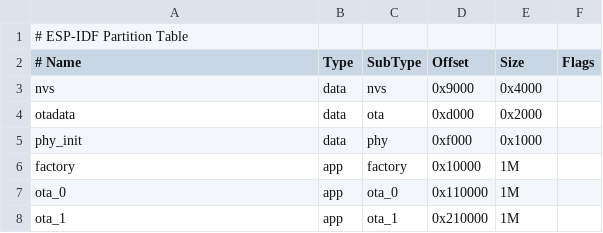
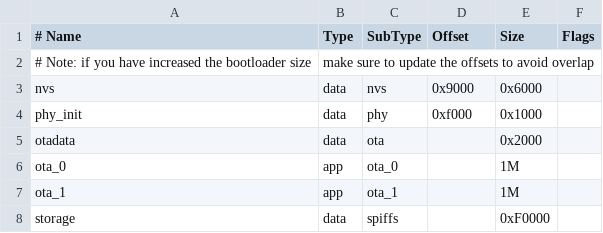
Before and after one commit to TrackliOrganization/esp-ghota-test, a CSV file: partitions.csv, drawn as a sheet.

Commit message:
fix: partition table

```diff
--- a/partitions.csv
+++ b/partitions.csv
@@ -1,8 +1,8 @@
-# ESP-IDF Partition Table
 # Name,   Type, SubType, Offset,  Size, Flags
-nvs,      data, nvs,     0x9000,  0x4000,
-otadata,  data, ota,     0xd000,  0x2000,
+# Note: if you have increased the bootloader size, make sure to update the offsets to avoid overlap
+nvs,      data, nvs,     0x9000,  0x6000,
 phy_init, data, phy,     0xf000,  0x1000,
-factory,  app,  factory, 0x10000,  1M,
-ota_0,    app,  ota_0,   0x110000, 1M,
-ota_1,    app,  ota_1,   0x210000, 1M,
+otadata,  data, ota,           ,  0x2000
+ota_0,    app,  ota_0,         , 1M,
+ota_1,    app,  ota_1,         , 1M
+storage,  data, spiffs,        , 0xF0000,
```
Also changed, not shown: 3 other files.
